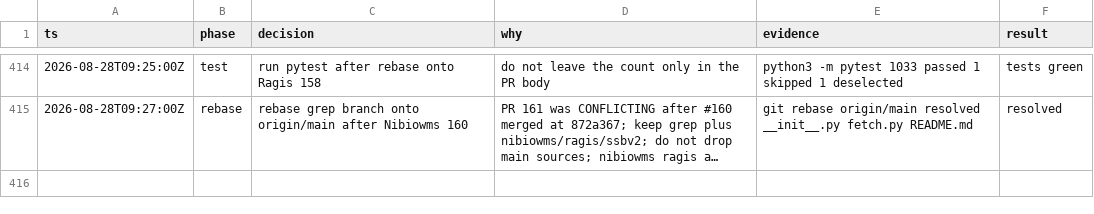
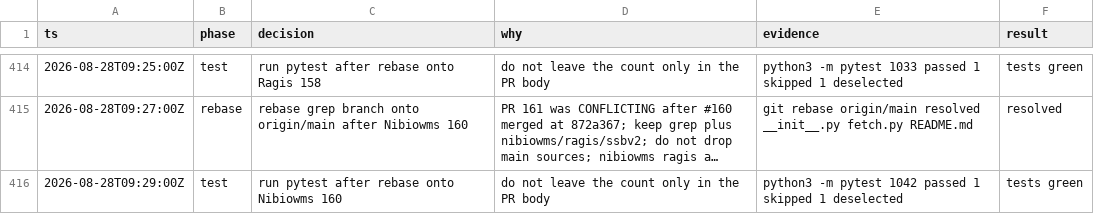
Before and after one commit to Solvelangseth/public-data-agent, a TSV file: decisions.tsv, drawn as a sheet; only a part is shown, gaps mark what is left out; long unchanged cells end in …; the diff names each change by its address in the sheet, - before the commit and + after, or states it on an @@ line.

```diff
--- a/decisions.tsv
+++ b/decisions.tsv
+row 416: 2026-08-28T09:29:00Z | test | run pytest after rebase onto Nibiowms 160 | do not leave the count only in the PR body | python3 -m pytest 1042 passed 1 skipped 1 deselected | tests green
```
